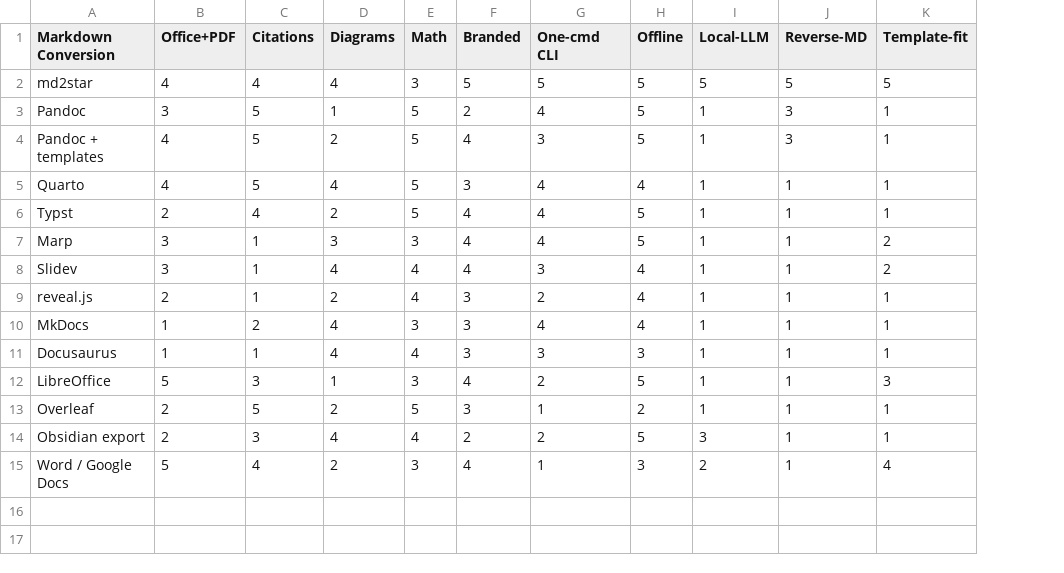
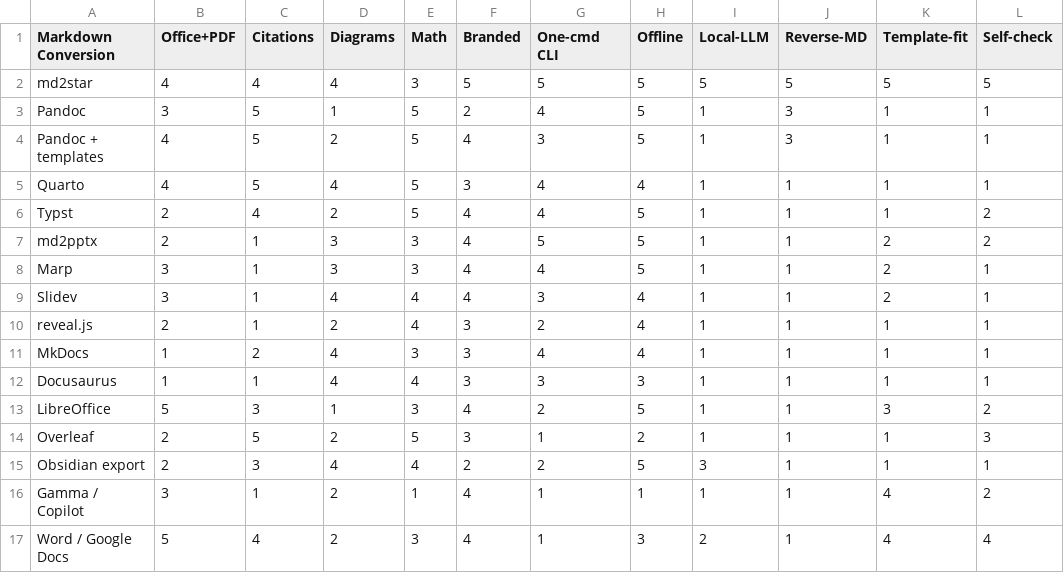
Before and after one commit to warith-harchaoui/md2star, a CSV file: assets/landscape.csv, drawn as a sheet; the diff names each change by its address in the sheet, - before the commit and + after, or states it on an @@ line.

```diff
--- a/assets/landscape.csv
+++ b/assets/landscape.csv
+column L (Self-check), rows 2-6: 5 | 1 | 1 | 1 | 2; rows 8-15: 1 | 1 | 1 | 1 | 1 | 2 | 3 | 1; row 17: 4
+row 7: md2pptx | 2 | 1 | 3 | 3 | 4 | 5 | 5 | 1 | 1 | 2 | 2
+row 16: Gamma / Copilot | 3 | 1 | 2 | 1 | 4 | 1 | 1 | 1 | 1 | 4 | 2
```
Also changed, not shown: assets/paysage.csv, 21 other files.
